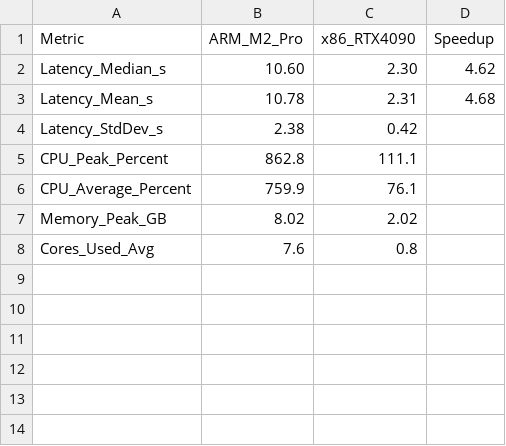
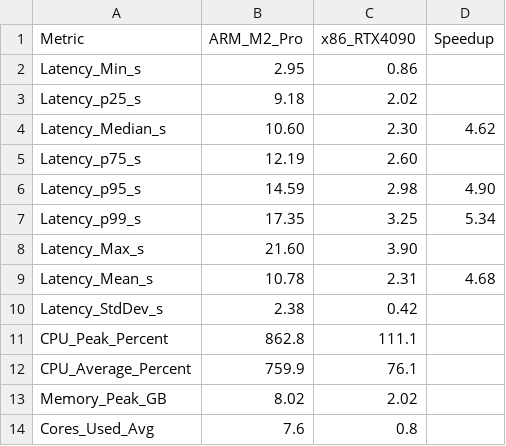
Before and after one commit to YanBoChen0928/CS5600-process-homework, a CSV file: FinalProjectCode/medical-rag-profiling/final_report/summary_ARM_vs_x86_100.csv, drawn as a sheet; the diff names each change by its address in the sheet, - before the commit and + after, or states it on an @@ line.

```diff
--- a/FinalProjectCode/medical-rag-profiling/final_report/summary_ARM_vs_x86_100.csv
+++ b/FinalProjectCode/medical-rag-profiling/final_report/summary_ARM_vs_x86_100.csv
+row 2: Latency_Min_s | 2.95 | 0.86
+row 3: Latency_p25_s | 9.18 | 2.02
+row 5: Latency_p75_s | 12.19 | 2.60
+row 6: Latency_p95_s | 14.59 | 2.98 | 4.90
+row 7: Latency_p99_s | 17.35 | 3.25 | 5.34
+row 8: Latency_Max_s | 21.60 | 3.90
```
Also changed, not shown: FinalProjectCode/medical-rag-profiling/final_report/summary_ARM_vs_x86_cardio.csv, FinalProjectCode/medical-rag-profiling/final_report/summary_ARM_vs_x86_infection.csv, 10 other files.
